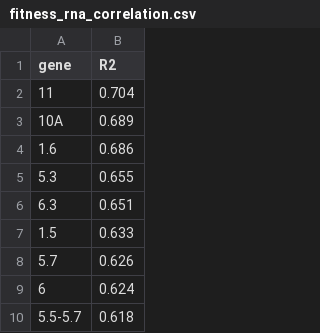
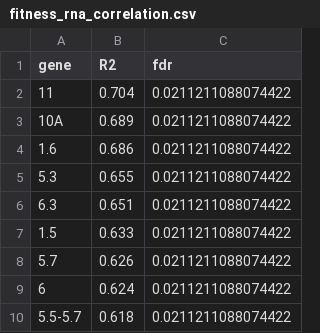
Before and after one commit to mlpaff/t7-attenuation, a CSV file: data/results/fitness_rna_correlation.csv, drawn as a sheet; only a part is shown; the diff names each change by its address in the sheet, - before the commit and + after, or states it on an @@ line.

Commit message:
updated correlation tables

```diff
--- a/data/results/fitness_rna_correlation.csv
+++ b/data/results/fitness_rna_correlation.csv
+column C (fdr), rows 2-10: all 0.0211211088074422
```
Also changed, not shown: 2 other files.
